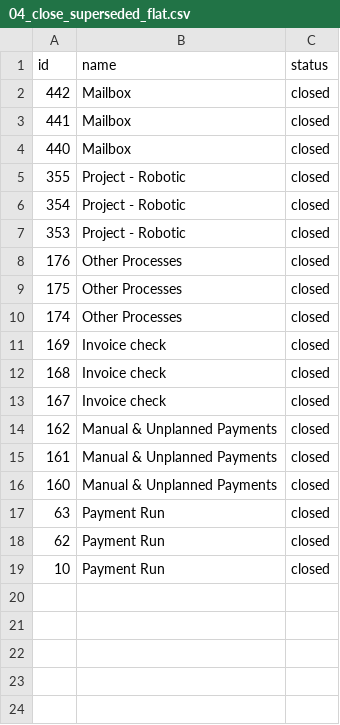
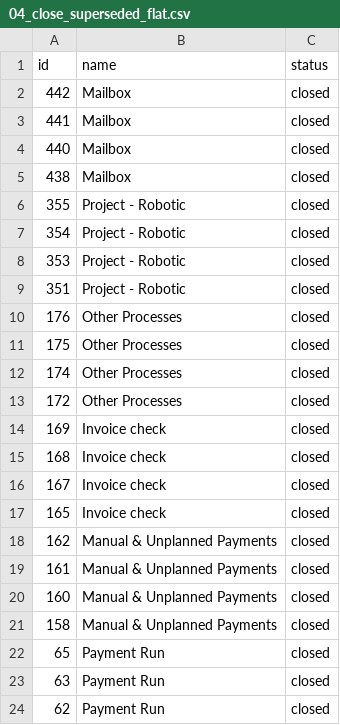
Before and after one commit to rlucho/mem0-mcp-selfhosted, a CSV file: projeqtor/payment-restructure/out/04_close_superseded_flat.csv, drawn as a sheet; only a part is shown; the shorter side is filled out with more unchanged rows; the diff names each change by its address in the sheet, - before the commit and + after, or states it on an @@ line.

```diff
--- a/projeqtor/payment-restructure/out/04_close_superseded_flat.csv
+++ b/projeqtor/payment-restructure/out/04_close_superseded_flat.csv
+row 5: 438 | Mailbox | closed
+row 9: 351 | Project - Robotic | closed
+row 13: 172 | Other Processes | closed
+row 17: 165 | Invoice check | closed
+row 21: 158 | Manual & Unplanned Payments | closed
+row 22: 65 | Payment Run | closed
```
Also changed, not shown: projeqtor/payment-restructure/out/03_create_tasks_under_systems.csv, 5 other files.
